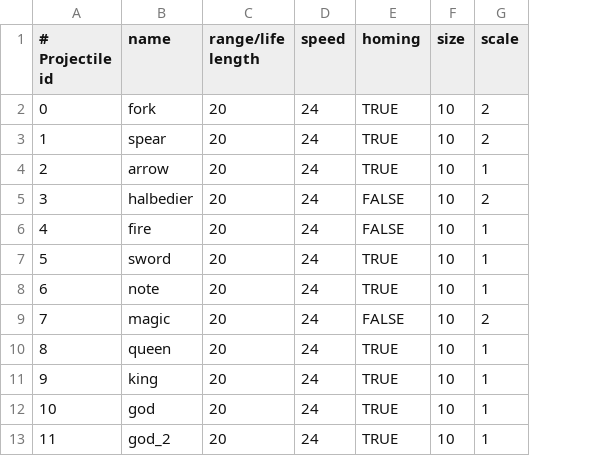
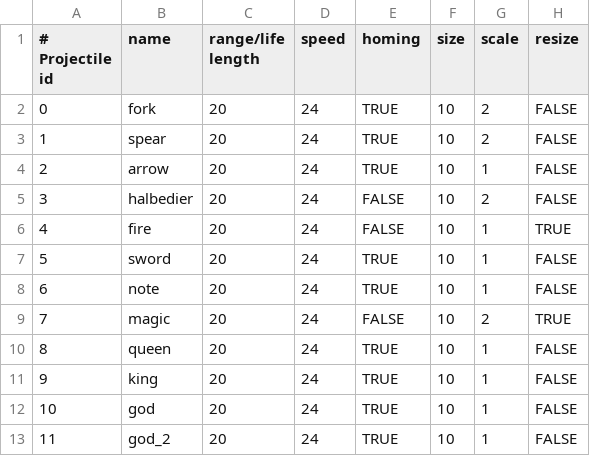
Before and after one commit to MackanT/Poker-TD, a CSV file: assets/projectiles.csv, drawn as a sheet; the diff names each change by its address in the sheet, - before the commit and + after, or states it on an @@ line.

Commit message:
Updated projectile code

```diff
--- a/assets/projectiles.csv
+++ b/assets/projectiles.csv
+column H (resize), rows 2-13: FALSE | FALSE | FALSE | FALSE | TRUE | FALSE | FALSE | TRUE | FALSE | FALSE | FALSE | FALSE
```
